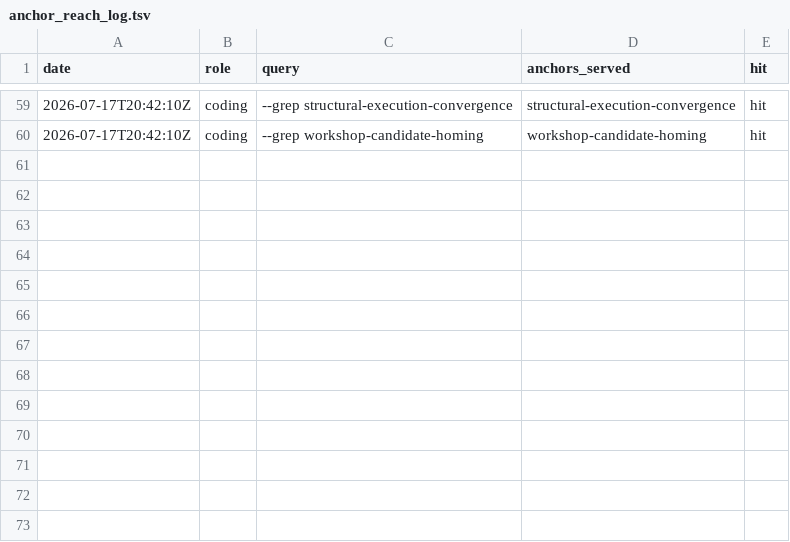
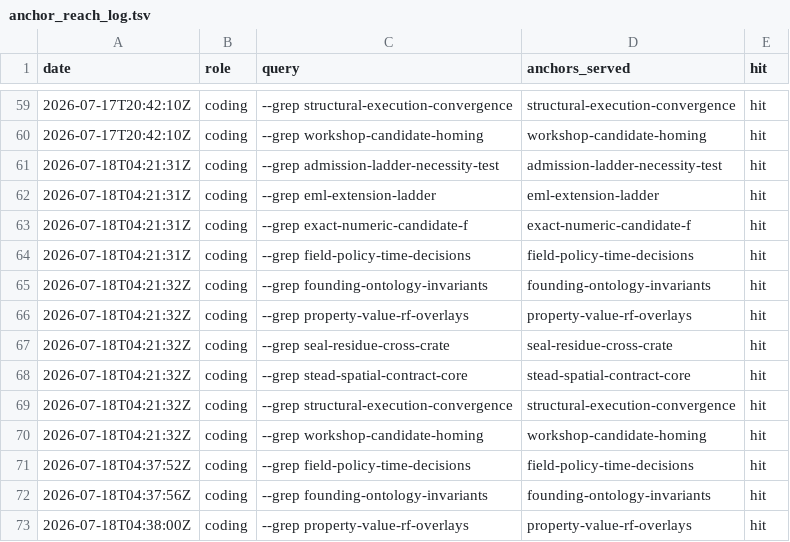
Before and after one commit to khorum08/SimThing, a TSV file: scripts/ci/anchor_reach_log.tsv, drawn as a sheet; only a part is shown, gaps mark what is left out.

```diff
--- a/scripts/ci/anchor_reach_log.tsv
+++ b/scripts/ci/anchor_reach_log.tsv
@@ -60 +60,14 @@ date	role	query	anchors_served	hit
 2026-07-17T20:42:10Z	coding	--grep workshop-candidate-homing	workshop-candidate-homing	hit
+2026-07-18T04:21:31Z	coding	--grep admission-ladder-necessity-test	admission-ladder-necessity-test	hit
+2026-07-18T04:21:31Z	coding	--grep eml-extension-ladder	eml-extension-ladder	hit
+2026-07-18T04:21:31Z	coding	--grep exact-numeric-candidate-f	exact-numeric-candidate-f	hit
+2026-07-18T04:21:31Z	coding	--grep field-policy-time-decisions	field-policy-time-decisions	hit
+2026-07-18T04:21:32Z	coding	--grep founding-ontology-invariants	founding-ontology-invariants	hit
+2026-07-18T04:21:32Z	coding	--grep property-value-rf-overlays	property-value-rf-overlays	hit
+2026-07-18T04:21:32Z	coding	--grep seal-residue-cross-crate	seal-residue-cross-crate	hit
+2026-07-18T04:21:32Z	coding	--grep stead-spatial-contract-core	stead-spatial-contract-core	hit
+2026-07-18T04:21:32Z	coding	--grep structural-execution-convergence	structural-execution-convergence	hit
+2026-07-18T04:21:32Z	coding	--grep workshop-candidate-homing	workshop-candidate-homing	hit
+2026-07-18T04:37:52Z	coding	--grep field-policy-time-decisions	field-policy-time-decisions	hit
+2026-07-18T04:37:56Z	coding	--grep founding-ontology-invariants	founding-ontology-invariants	hit
+2026-07-18T04:38:00Z	coding	--grep property-value-rf-overlays	property-value-rf-overlays	hit
```
Also changed, not shown: 1 other file.
